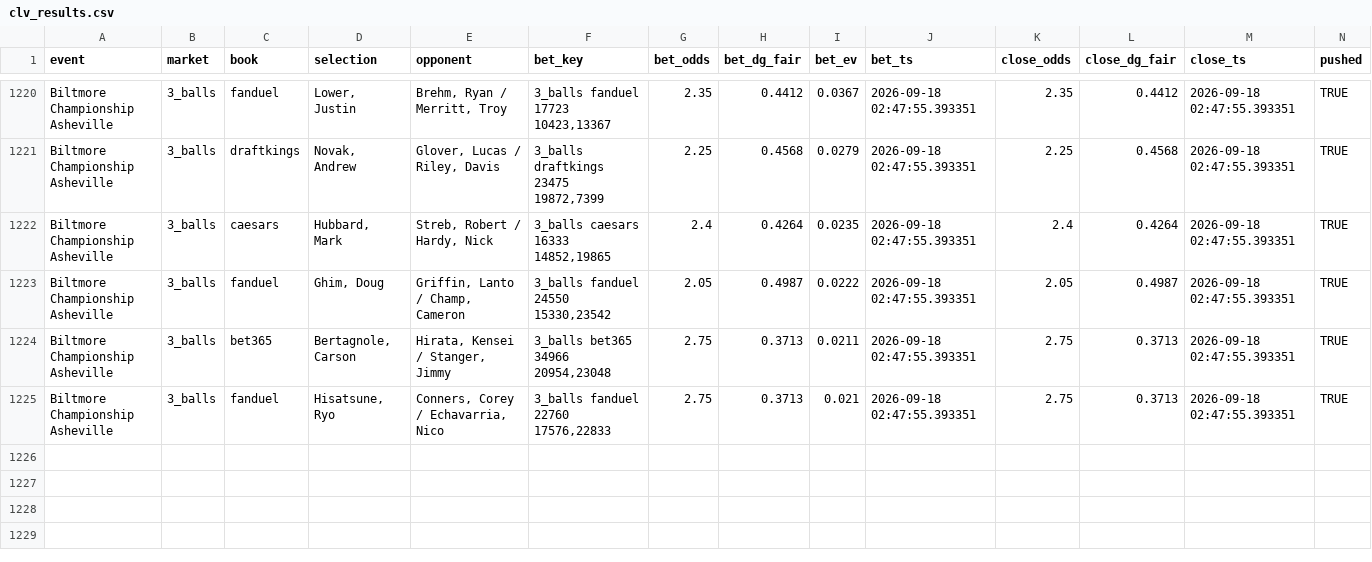
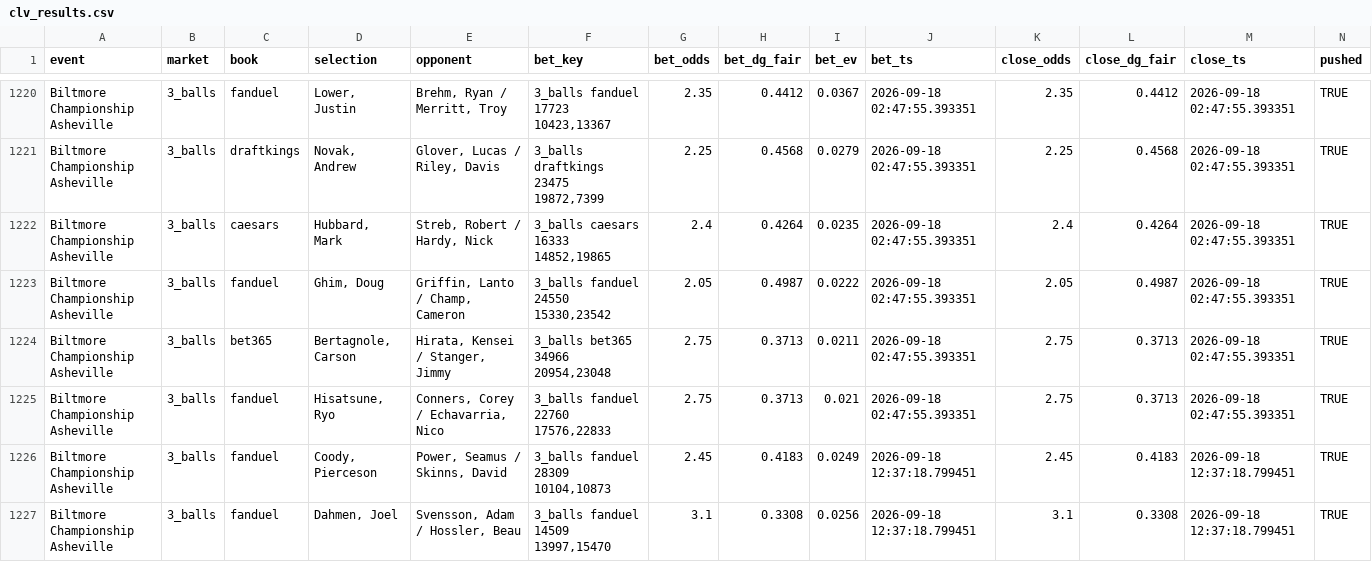
Before and after one commit to lucas-diehl/evbetting, a CSV file: golf_picks/clv_results.csv, drawn as a sheet; only a part is shown, gaps mark what is left out; rows hold the shown columns only; the diff names each change by its address in the sheet, - before the commit and + after, or states it on an @@ line.

```diff
--- a/golf_picks/clv_results.csv
+++ b/golf_picks/clv_results.csv
+row 1226: Biltmore Championship Asheville | 3_balls | fanduel | Coody, Pierceson | Power, Seamus / Skinns, David | 3_balls fanduel 28309 10104,10873 | 2.45 | 0.4183 | 0.0249 | 2026-09-18 12:37:18.799451 | 2.45 | 0.4183 | 2026-09-18 12:37:18.799451 | TRUE
+row 1227: Biltmore Championship Asheville | 3_balls | fanduel | Dahmen, Joel | Svensson, Adam / Hossler, Beau | 3_balls fanduel 14509 13997,15470 | 3.1 | 0.3308 | 0.0256 | 2026-09-18 12:37:18.799451 | 3.1 | 0.3308 | 2026-09-18 12:37:18.799451 | TRUE
```
Also changed, not shown: golf_picks/alerts_log.csv, 1 other file.
